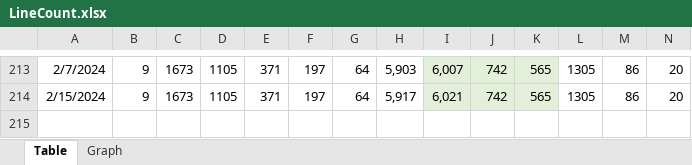
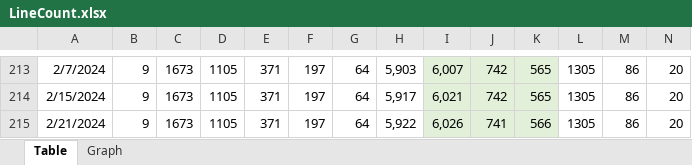
Before and after one commit to vdhamer/Photo-Club-Hub, an Excel workbook: Photo Club Hub/Documentation/LineCount.xlsx, sheet Table, drawn as a sheet; only a part is shown, gaps mark what is left out; values as stored, in another font and other column widths than the file's, no borders; the diff names each change by its address in the sheet, - before the commit and + after, or states it on an @@ line.

Commit message:
Updated ReleaseNotes and line count.

```diff
--- a/Photo Club Hub/Documentation/LineCount.xlsx (sheet Table)
+++ b/Photo Club Hub/Documentation/LineCount.xlsx (sheet Table)
+row 215: 2/21/2024 | 9 | 1673 | 1105 | 371 | 197 | 64 | 5,922 | 6,026 | 741 | 566 | 1305 | 86 | 20
```
Also changed, not shown: charts or pictures, 1 other file.
